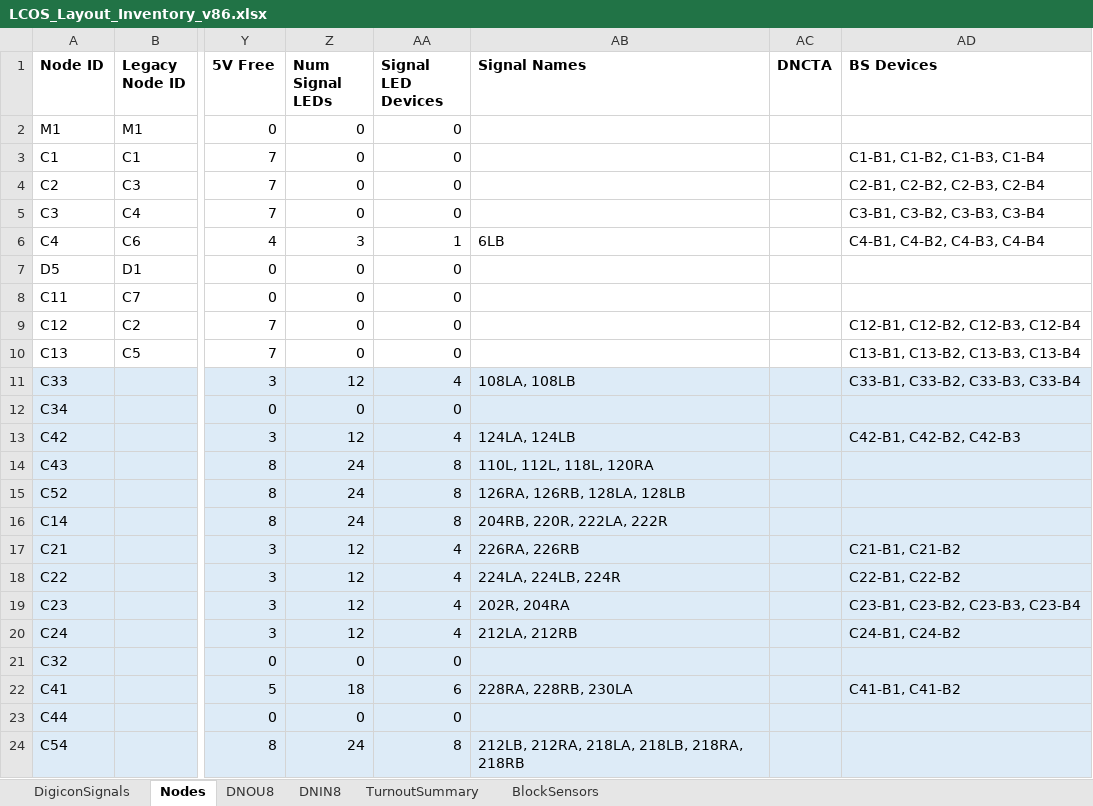
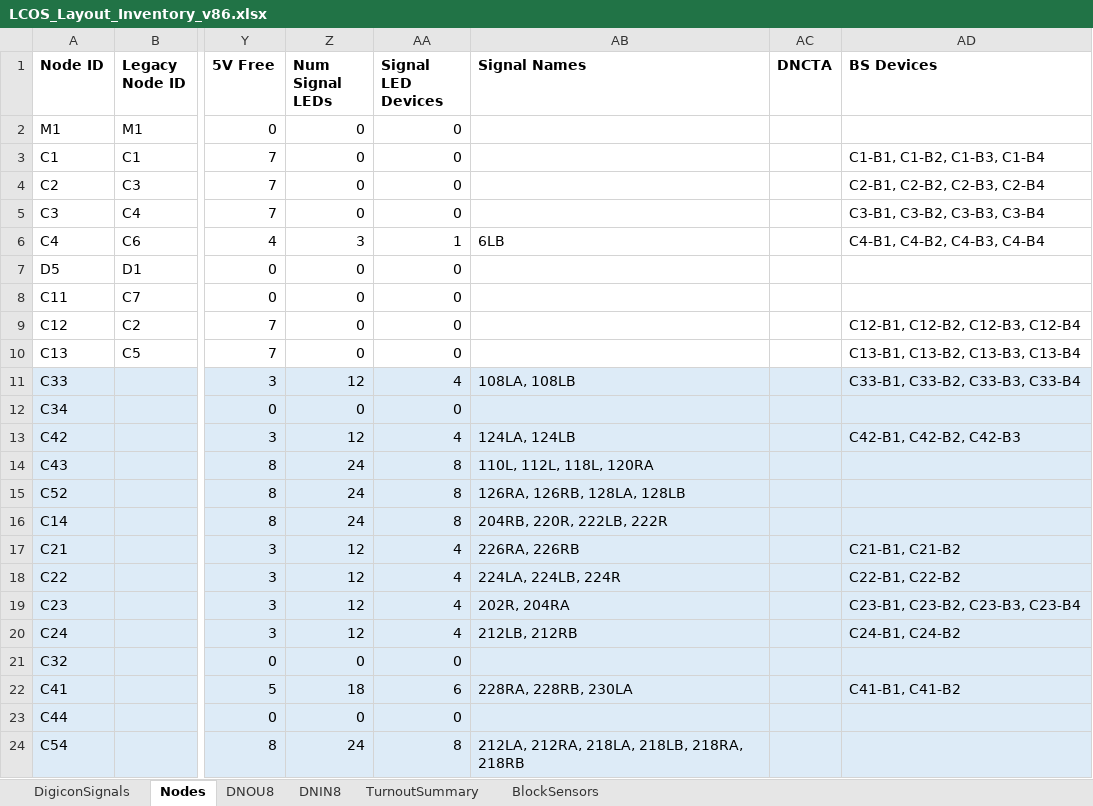
Before and after one commit to lnevo/hart, an Excel workbook: docs/wiring/LCOS_Layout_Inventory_v86.xlsx, sheet Nodes, drawn as a sheet; only a part is shown, gaps mark what is left out; values as stored, in another font and other column widths than the file's, no borders; the diff names each change by its address in the sheet, - before the commit and + after, or states it on an @@ line.

```diff
--- a/docs/wiring/LCOS_Layout_Inventory_v86.xlsx (sheet Nodes)
+++ b/docs/wiring/LCOS_Layout_Inventory_v86.xlsx (sheet Nodes)
-AB16 (Signal Names): 204RB, 220R, 222LA, 222R
+AB16 (Signal Names): 204RB, 220R, 222LB, 222R
-AB20 (Signal Names): 212LA, 212RB
+AB20 (Signal Names): 212LB, 212RB
-AB24 (Signal Names): 212LB, 212RA, 218LA, 218LB, 218RA, 218RB
+AB24 (Signal Names): 212LA, 212RA, 218LA, 218LB, 218RA, 218RB
```
Also changed, not shown: sheet DNOU8, sheet TurnoutSummary, 2 other files.
